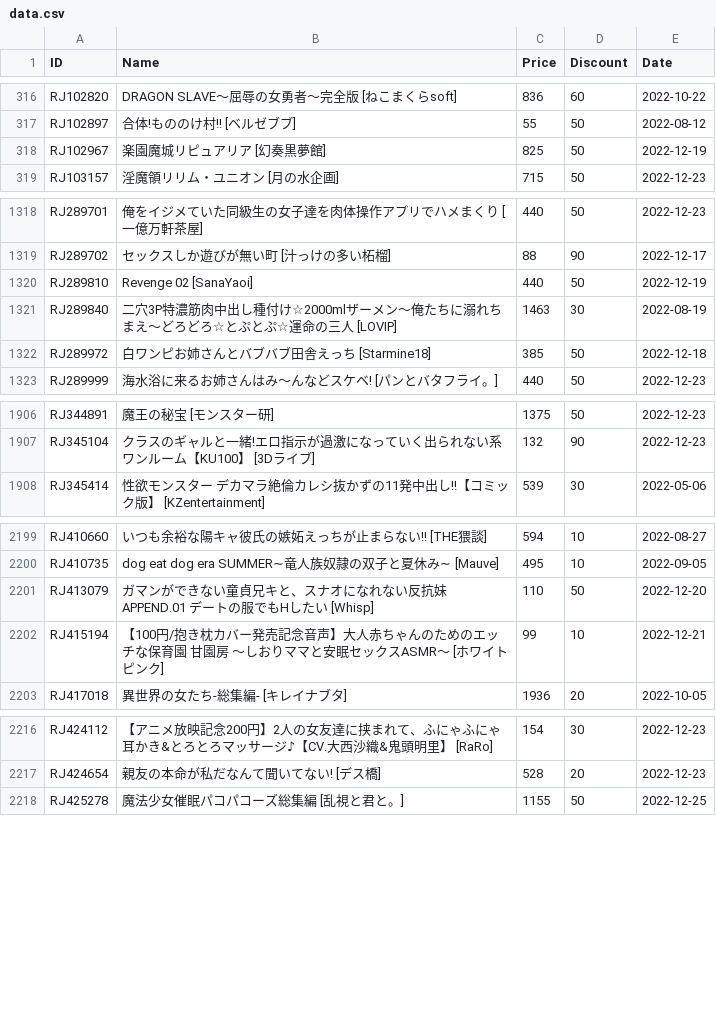
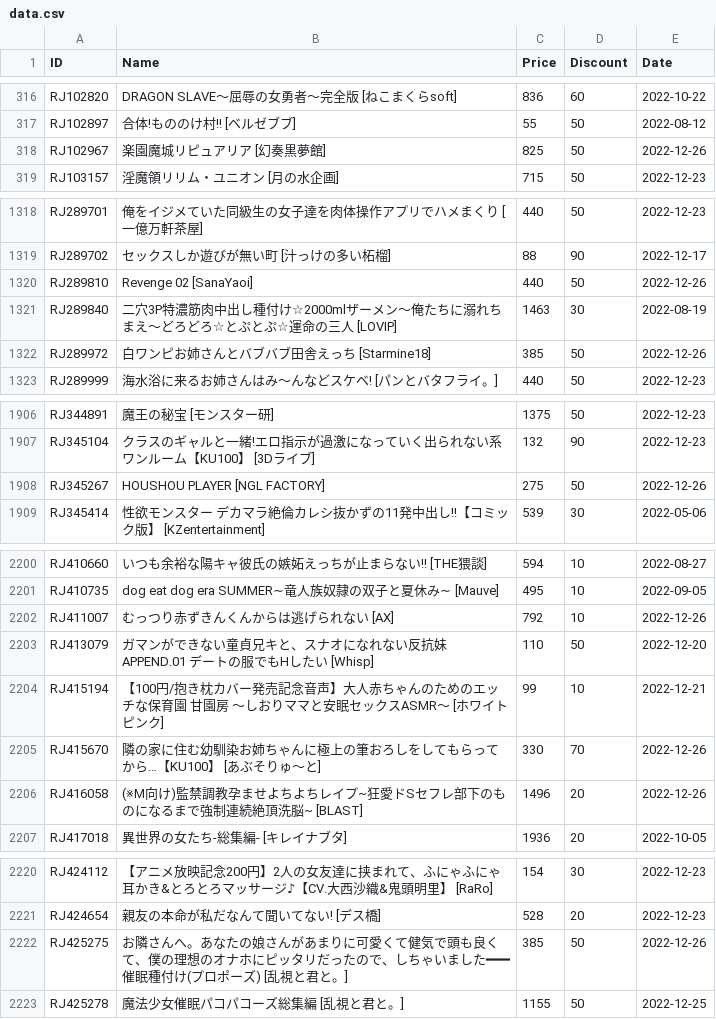
Before and after one commit to imba-tjd/DLWatcher, a CSV file: data.csv, drawn as a sheet; only a part is shown, gaps mark what is left out; the diff covers the shown part only.

```diff
--- a/data.csv
+++ b/data.csv
@@ -317,3 +317,3 @@ RJ102820,DRAGON SLAVE～屈辱の女勇者～完全版 [ねこまくらsoft],836
 RJ102897,合体!もののけ村!! [ベルゼブブ],55,50,2022-08-12
-RJ102967,楽園魔城リピュアリア [幻奏黒夢館],825,50,2022-12-19
+RJ102967,楽園魔城リピュアリア [幻奏黒夢館],825,50,2022-12-26
 RJ103157,淫魔領リリム・ユニオン [月の水企画],715,50,2022-12-23
@@ -1319,5 +1319,5 @@ RJ289701,俺をイジメていた同級生の女子達を肉体操作アプリ
 RJ289702,セックスしか遊びが無い町 [汁っけの多い柘榴],88,90,2022-12-17
-RJ289810,Revenge 02 [SanaYaoi],440,50,2022-12-19
+RJ289810,Revenge 02 [SanaYaoi],440,50,2022-12-26
 RJ289840,二穴3P特濃筋肉中出し種付け☆2000mlザーメン～俺たちに溺れちまえ～どろどろ☆とぷとぷ☆運命の三人 [LOVIP],1463,30,2022-08-19
-RJ289972,白ワンピお姉さんとバブバブ田舎えっち [Starmine18],385,50,2022-12-18
+RJ289972,白ワンピお姉さんとバブバブ田舎えっち [Starmine18],385,50,2022-12-26
 RJ289999,海水浴に来るお姉さんはみ～んなどスケベ! [パンとバタフライ。],440,50,2022-12-23
@@ -1907,2 +1907,3 @@ RJ344891,魔王の秘宝 [モンスター研],1375,50,2022-12-23
 RJ345104,クラスのギャルと一緒!エロ指示が過激になっていく出られない系ワンルーム【KU100】 [3Dライブ],132,90,2022-12-23
+RJ345267,HOUSHOU PLAYER [NGL FACTORY],275,50,2022-12-26
 RJ345414,性欲モンスター デカマラ絶倫カレシ抜かずの11発中出し!!【コミック版】 [KZentertainment],539,30,2022-05-06
@@ -2200,4 +2201,7 @@ RJ410660,いつも余裕な陽キャ彼氏の嫉妬えっちが止まらない!!
 RJ410735,dog eat dog era SUMMER∼竜人族奴隷の双子と夏休み∼ [Mauve],495,10,2022-09-05
+RJ411007,むっつり赤ずきんくんからは逃げられない [AX],792,10,2022-12-26
 RJ413079,ガマンができない童貞兄キと、スナオになれない反抗妹 APPEND.01 デートの服でもHしたい [Whisp],110,50,2022-12-20
 RJ415194,【100円/抱き枕カバー発売記念音声】大人赤ちゃんのためのエッチな保育園 甘園房 ～しおりママと安眠セックスASMR～ [ホワイトピンク],99,10,2022-12-21
+RJ415670,隣の家に住む幼馴染お姉ちゃんに極上の筆おろしをしてもらってから…【KU100】 [あぶそりゅ～と],330,70,2022-12-26
+RJ416058,(※M向け)監禁調教孕ませよちよちレイプ~狂愛ドSセフレ部下のものになるまで強制連続絶頂洗脳~ [BLAST],1496,20,2022-12-26
 RJ417018,異世界の女たち-総集編- [キレイナブタ],1936,20,2022-10-05
@@ -2217,2 +2221,3 @@ RJ424112,【アニメ放映記念200円】2人の女友達に挟まれて、ふ
 RJ424654,親友の本命が私だなんて聞いてない! [デス橋],528,20,2022-12-23
+RJ425275,お隣さんへ。あなたの娘さんがあまりに可愛くて健気で頭も良くて、僕の理想のオナホにピッタリだったので、しちゃいました━━━催眠種付け(プロポーズ) [乱視と君と。],385,50,2022-12-26
 RJ425278,魔法少女催眠パコパコーズ総集編 [乱視と君と。],1155,50,2022-12-25
```
Also changed, not shown: 16 edited cells elsewhere in this file, 1 other file.
